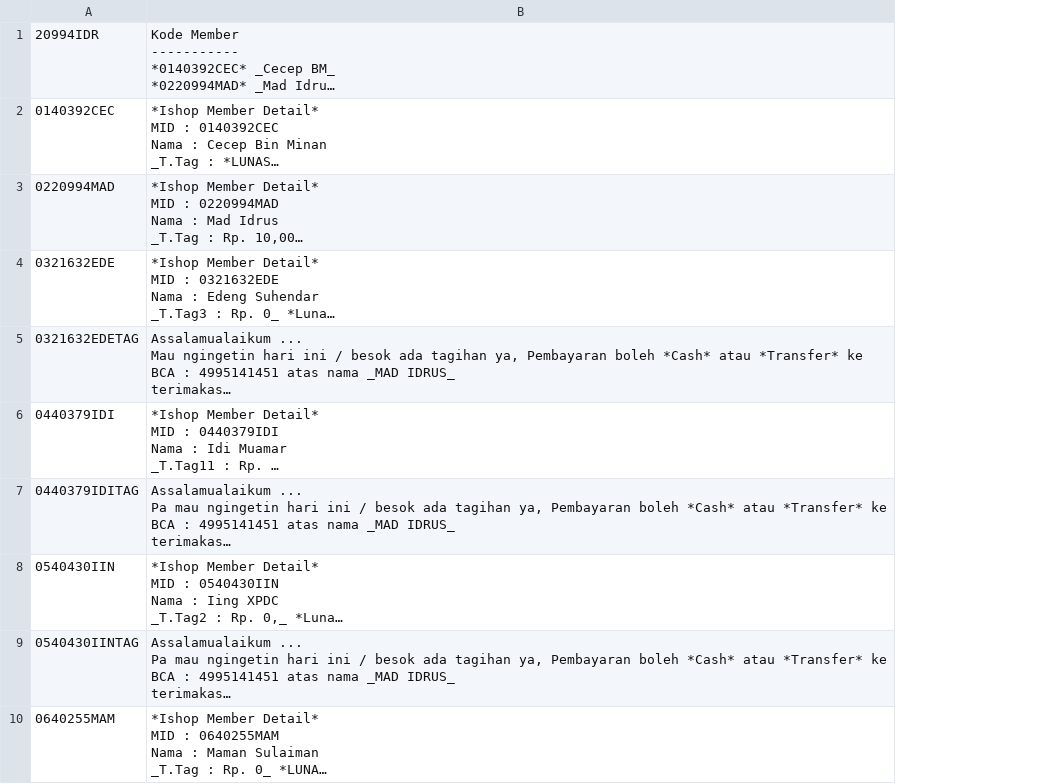
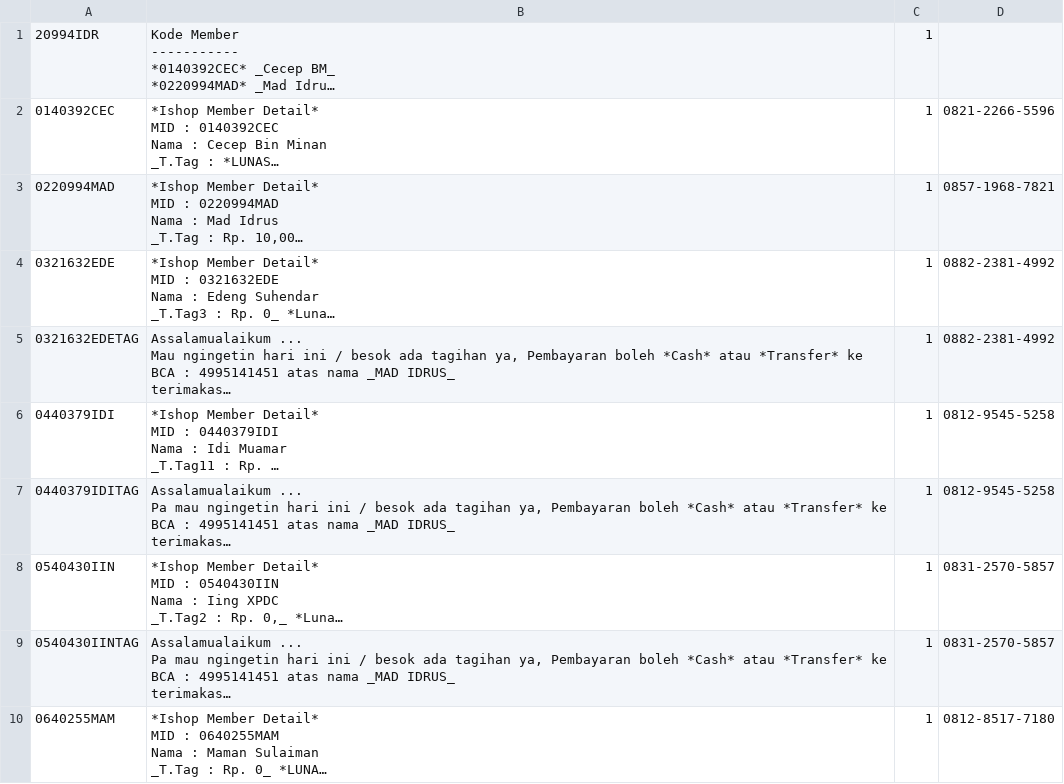
Before and after one commit to idrusbj47/ishop, a CSV file: sts_kredit.csv, drawn as a sheet; only a part is shown; long unchanged cells end in …; the diff names each change by its address in the sheet, - before the commit and + after, or states it on an @@ line.

Commit message:
Add files via upload

```diff
--- a/sts_kredit.csv
+++ b/sts_kredit.csv
+column C, rows 1-10: all 1
+column D, rows 2-10: 0821-2266-5596 | 0857-1968-7821 | 0882-2381-4992 | 0882-2381-4992 | 0812-9545-5258 | 0812-9545-5258 | 0831-2570-5857 | 0831-2570-5857 | 0812-8517-7180
```
